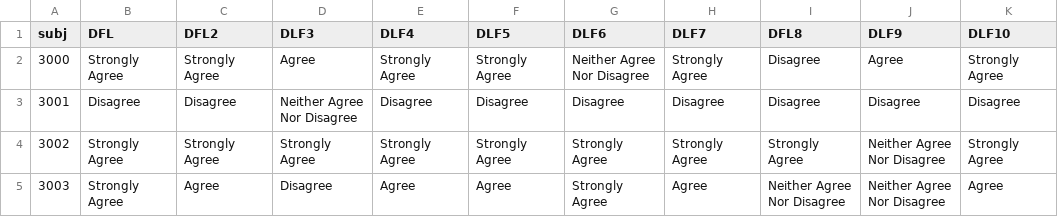
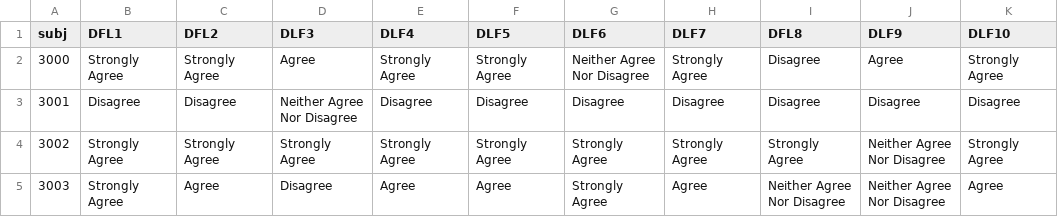
Before and after one commit to amywinecoff/sport-body-project, a CSV file: data/drive_for_leanness.csv, drawn as a sheet; only a part is shown.

```diff
--- a/data/drive_for_leanness.csv
+++ b/data/drive_for_leanness.csv
@@ -1,2 +1,2 @@
-subj,DFL,DFL2,DLF3,DLF4,DLF5,DLF6,DLF7,DFL8,DLF9,DLF10
+subj,DFL1,DFL2,DLF3,DLF4,DLF5,DLF6,DLF7,DFL8,DLF9,DLF10
 3000,Strongly Agree,Strongly Agree,Agree,Strongly Agree,Strongly Agree,Neither Agree Nor Disagree,Strongly Agree,Disagree,Agree,Strongly Agree
```
Also changed, not shown: data/demographics.csv, data/drive_for_muscularity.csv, 3 other files.
